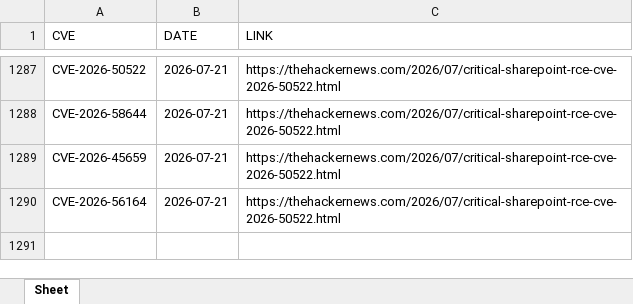
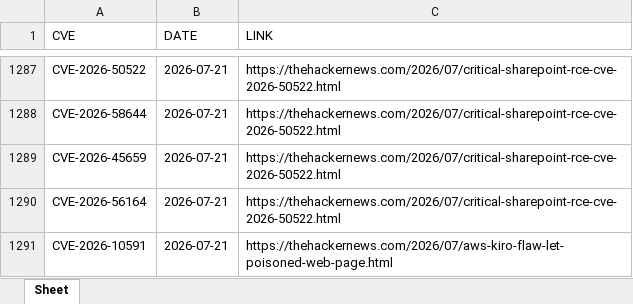
Before and after one commit to thanujbtech-lgtm/hackernews_cve, an Excel workbook: data.xlsx, sheet Sheet, drawn as a sheet; only a part is shown, gaps mark what is left out; values as stored, in another font and other column widths than the file's, no borders; the diff names each change by its address in the sheet, - before the commit and + after, or states it on an @@ line.

```diff
--- a/data.xlsx (sheet Sheet)
+++ b/data.xlsx (sheet Sheet)
+row 1291: CVE-2026-10591 | 2026-07-21 | https://thehackernews.com/2026/07/aws-kiro-flaw-let-poisoned-web-page.html
```
